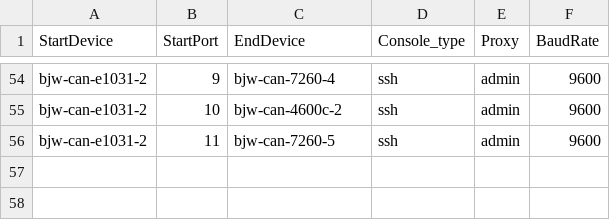
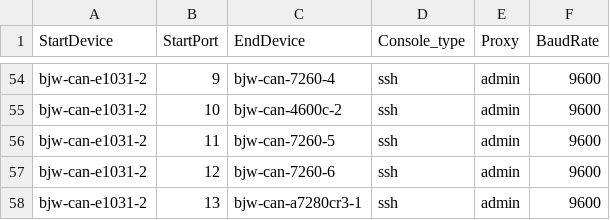
Before and after one commit to sonic-net/sonic-mgmt, a CSV file: ansible/files/sonic_bjw_console_links.csv, drawn as a sheet; only a part is shown, gaps mark what is left out; the diff names each change by its address in the sheet, - before the commit and + after, or states it on an @@ line.

```diff
--- a/ansible/files/sonic_bjw_console_links.csv
+++ b/ansible/files/sonic_bjw_console_links.csv
+row 57: bjw-can-e1031-2 | 12 | bjw-can-7260-6 | ssh | admin | 9600
+row 58: bjw-can-e1031-2 | 13 | bjw-can-a7280cr3-1 | ssh | admin | 9600
```
Also changed, not shown: ansible/files/sonic_bjw_devices.csv, ansible/files/sonic_bjw_links.csv.
